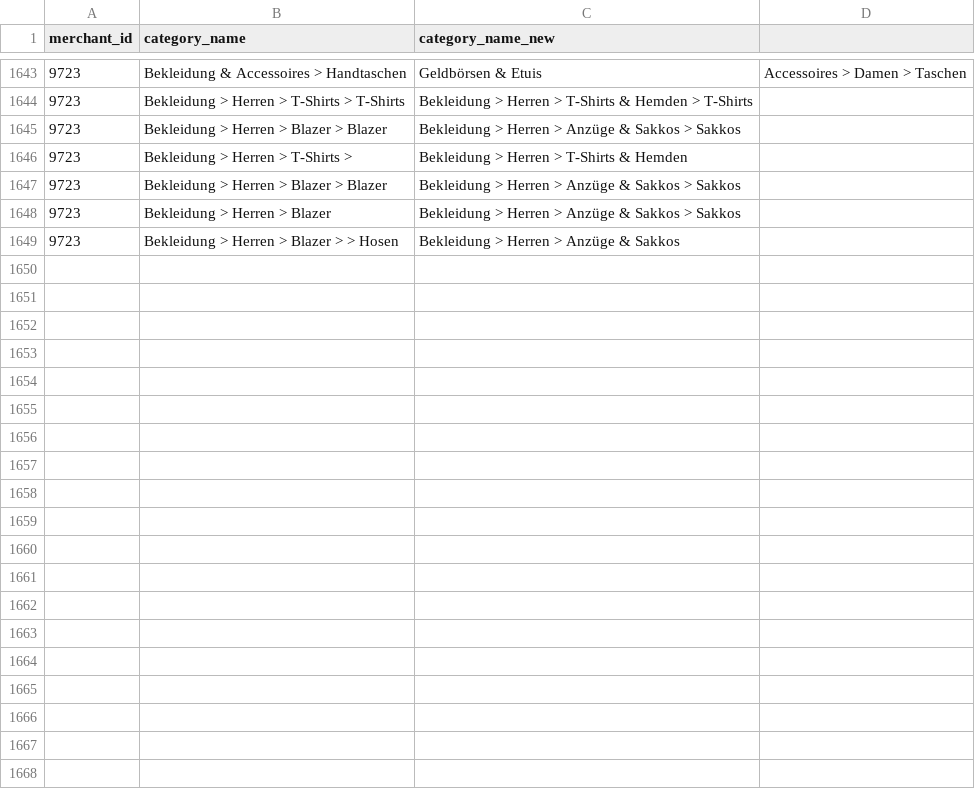
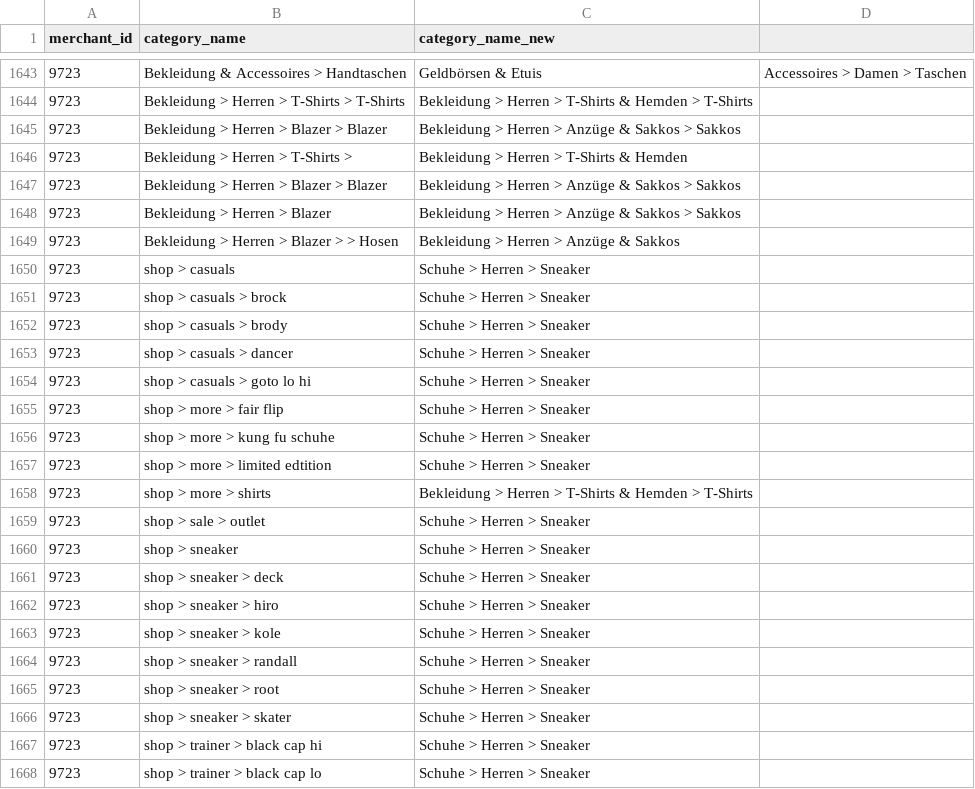
Before and after one commit to thegraphn/you_conscious, a CSV file: data_processing/utils/data_dependencies/categories_mapping.csv, drawn as a sheet; only a part is shown, gaps mark what is left out; the diff covers the shown part only; the diff names each change by its address in the sheet, - before the commit and + after, or states it on an @@ line.

```diff
--- a/data_processing/utils/data_dependencies/categories_mapping.csv
+++ b/data_processing/utils/data_dependencies/categories_mapping.csv
+row 1650: 9723 | shop > casuals | Schuhe > Herren > Sneaker
+row 1651: 9723 | shop > casuals > brock | Schuhe > Herren > Sneaker
+row 1652: 9723 | shop > casuals > brody | Schuhe > Herren > Sneaker
+row 1653: 9723 | shop > casuals > dancer | Schuhe > Herren > Sneaker
+row 1654: 9723 | shop > casuals > goto lo hi | Schuhe > Herren > Sneaker
+row 1655: 9723 | shop > more > fair flip | Schuhe > Herren > Sneaker
+row 1656: 9723 | shop > more > kung fu schuhe | Schuhe > Herren > Sneaker
+row 1657: 9723 | shop > more > limited edtition | Schuhe > Herren > Sneaker
+row 1658: 9723 | shop > more > shirts | Bekleidung > Herren > T-Shirts & Hemden > T-Shirts
+row 1659: 9723 | shop > sale > outlet | Schuhe > Herren > Sneaker
+row 1660: 9723 | shop > sneaker | Schuhe > Herren > Sneaker
+row 1661: 9723 | shop > sneaker > deck | Schuhe > Herren > Sneaker
+row 1662: 9723 | shop > sneaker > hiro | Schuhe > Herren > Sneaker
+row 1663: 9723 | shop > sneaker > kole | Schuhe > Herren > Sneaker
+row 1664: 9723 | shop > sneaker > randall | Schuhe > Herren > Sneaker
+row 1665: 9723 | shop > sneaker > root | Schuhe > Herren > Sneaker
+row 1666: 9723 | shop > sneaker > skater | Schuhe > Herren > Sneaker
+row 1667: 9723 | shop > trainer > black cap hi | Schuhe > Herren > Sneaker
+row 1668: 9723 | shop > trainer > black cap lo | Schuhe > Herren > Sneaker
```
Also changed, not shown: 37 added rows elsewhere in this file, data_processing/utils/data_dependencies/blacklist.csv, data_processing/utils/data_dependencies/datafeed-locations.csv, 1 other file.
